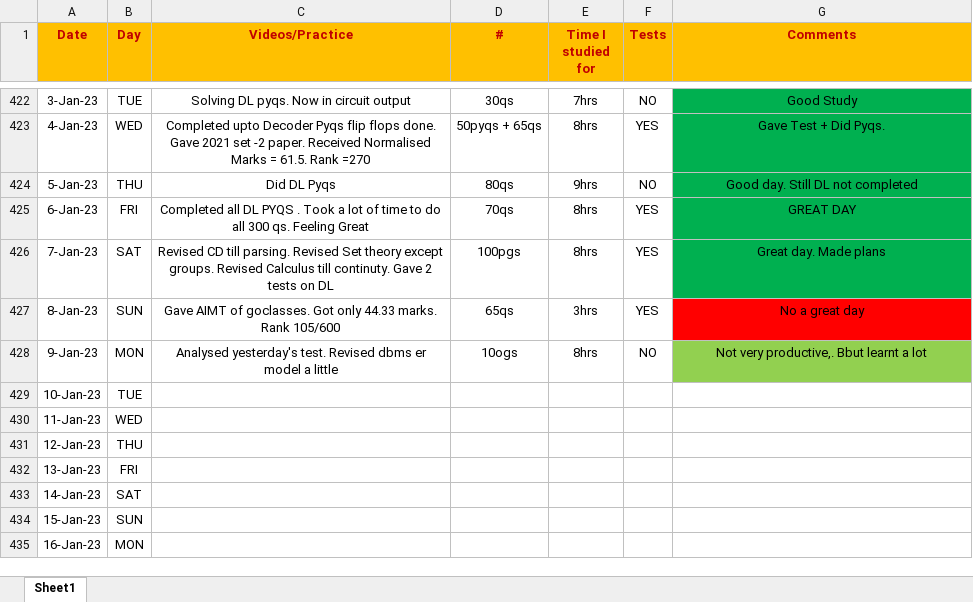
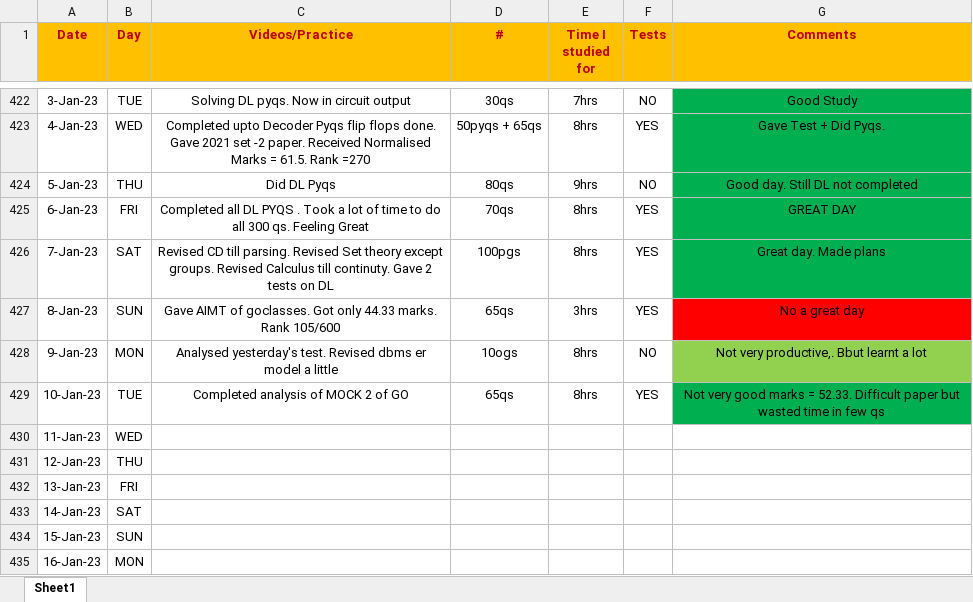
Before and after one commit to Abhrajyoti00/Abhrajyoti00-GATE_2022_2023, an Excel workbook: My Entire Preparation Routine.xlsx, sheet Sheet1, drawn as a sheet; only a part is shown, gaps mark what is left out; values as stored, in another font and other column widths than the file's, no borders; conditional formats not drawn; the diff names each change by its address in the sheet, - before the commit and + after, or states it on an @@ line.

```diff
--- a/My Entire Preparation Routine.xlsx (sheet Sheet1)
+++ b/My Entire Preparation Routine.xlsx (sheet Sheet1)
-C429 (Videos/Practice): (empty)
+C429 (Videos/Practice): Completed analysis of MOCK 2 of GO
-D429 (#): (empty)
+D429 (#): 65qs
-E429 (Time I studied for): (empty)
+E429 (Time I studied for): 8hrs
-F429 (Tests): (empty)
+F429 (Tests): YES
-G429 (Comments): (empty)
+G429 (Comments): Not very good marks = 52.33. Difficult paper but wasted time in few qs
-G429 fill: none
+G429 fill: #00B050
```
Also changed, not shown: My Marks Tracker.xlsx, My Test Tracker Original GATE 2023.xlsx.
